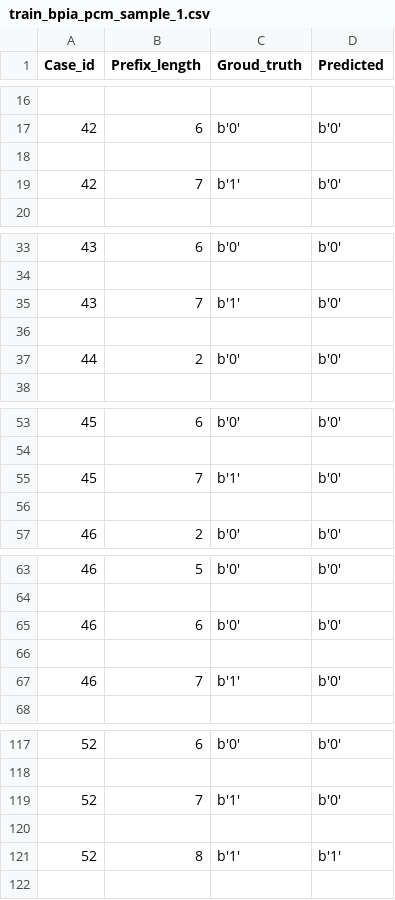
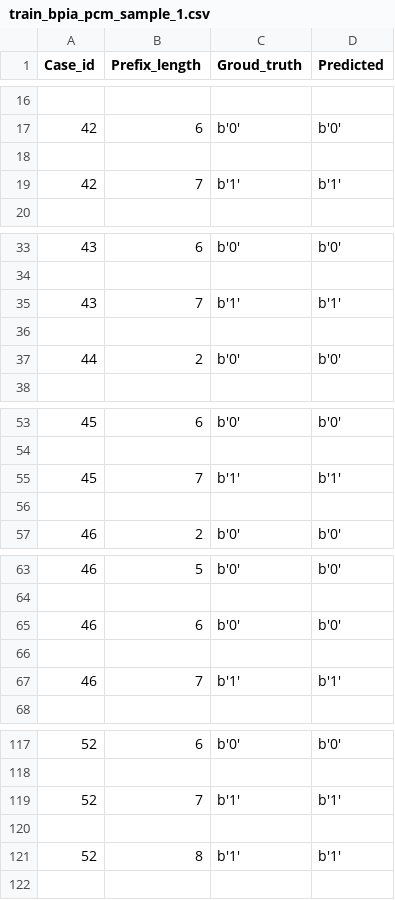
Before and after one commit to fau-is/pdm, a CSV file: process_prediction/outcome/results/train_bpia_pcm_sample_1.csv, drawn as a sheet; only a part is shown, gaps mark what is left out; the diff covers the shown part only.

```diff
--- a/process_prediction/outcome/results/train_bpia_pcm_sample_1.csv
+++ b/process_prediction/outcome/results/train_bpia_pcm_sample_1.csv
@@ -18,3 +18,3 @@ Case_id;Prefix_length;Groud_truth;Predicted
 
-42;7;b'1';b'0'
+42;7;b'1';b'1'
 
@@ -34,3 +34,3 @@ Case_id;Prefix_length;Groud_truth;Predicted
 
-43;7;b'1';b'0'
+43;7;b'1';b'1'
 
@@ -54,3 +54,3 @@ Case_id;Prefix_length;Groud_truth;Predicted
 
-45;7;b'1';b'0'
+45;7;b'1';b'1'
 
@@ -66,3 +66,3 @@ Case_id;Prefix_length;Groud_truth;Predicted
 
-46;7;b'1';b'0'
+46;7;b'1';b'1'
 
@@ -118,3 +118,3 @@ Case_id;Prefix_length;Groud_truth;Predicted
 
-52;7;b'1';b'0'
+52;7;b'1';b'1'
 
```
Also changed, not shown: 8 edited cells elsewhere in this file, process_prediction/outcome/results/output_train_bpia_pcm_sample.csv, process_prediction/outcome/results/train_bpia_pcm_sample_2.csv, 14 other files.
